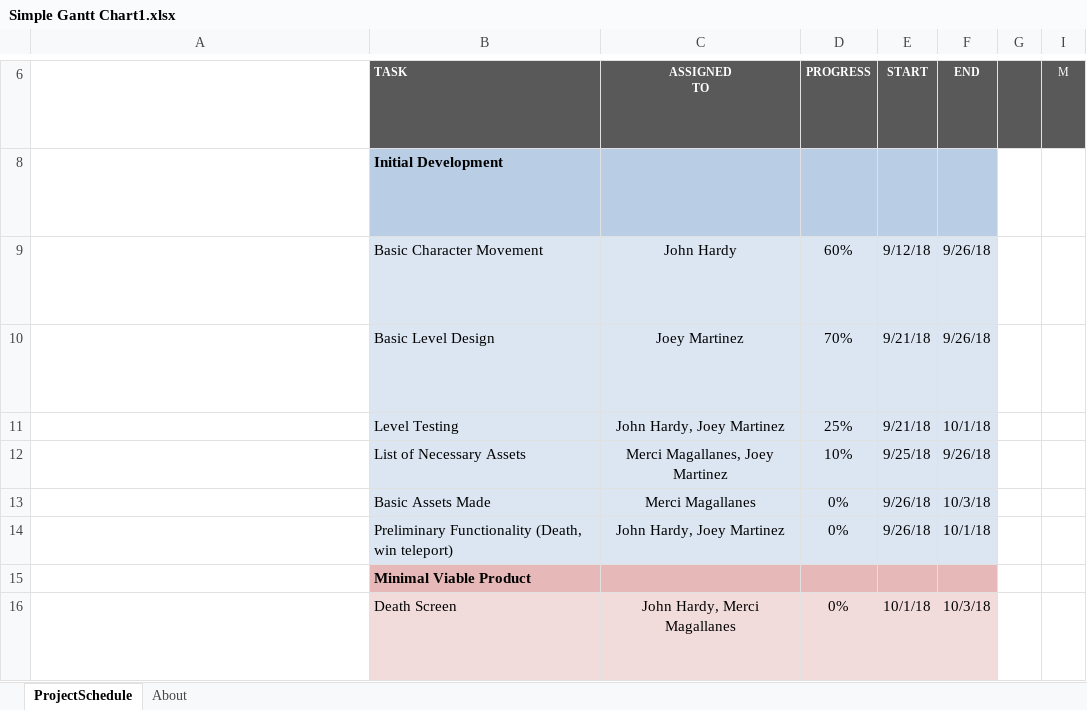
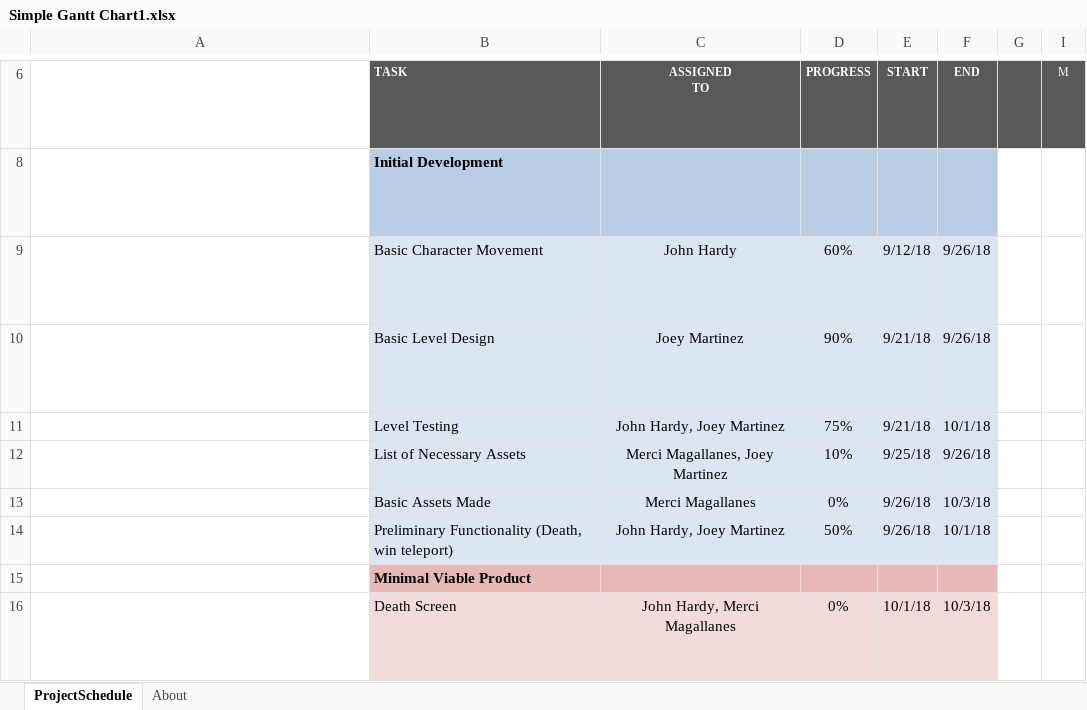
Before and after one commit to JohnHardy5/Interrobang, an Excel workbook: Documents/Simple Gantt Chart1.xlsx, sheet ProjectSchedule, drawn as a sheet; only a part is shown, gaps mark what is left out; long unchanged cells end in …; values as stored, in another font and other column widths than the file's, no borders; conditional formats not drawn; the diff names each change by its address in the sheet, - before the commit and + after, or states it on an @@ line.

Commit message:
Updated Gantt Chart. Renamed and organized levels. Moved old designs into prefabs to save on graphics rendering.

```diff
--- a/Documents/Simple Gantt Chart1.xlsx (sheet ProjectSchedule)
+++ b/Documents/Simple Gantt Chart1.xlsx (sheet ProjectSchedule)
-D10: 70%
+D10: 90%
-D11: 25%
+D11: 75%
-D14: 0%
+D14: 50%
```
Also changed, not shown: charts or pictures, 5 other files.
